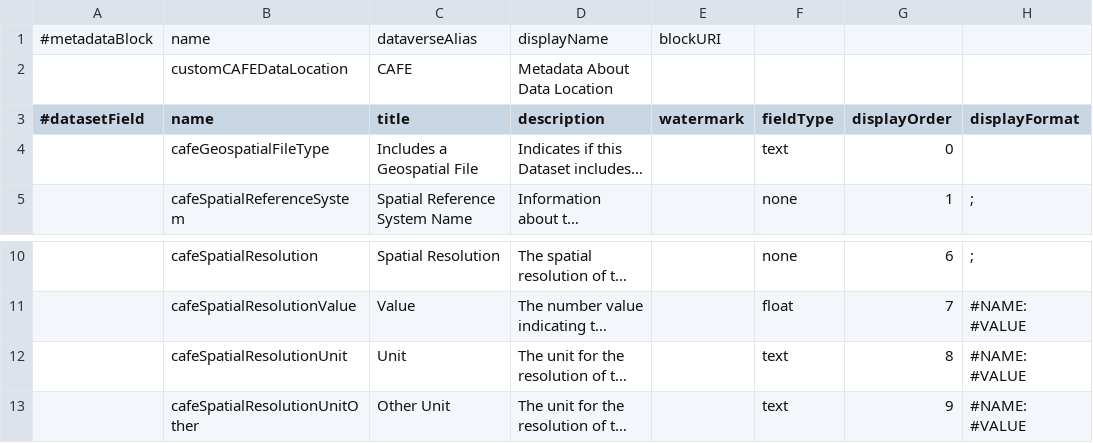
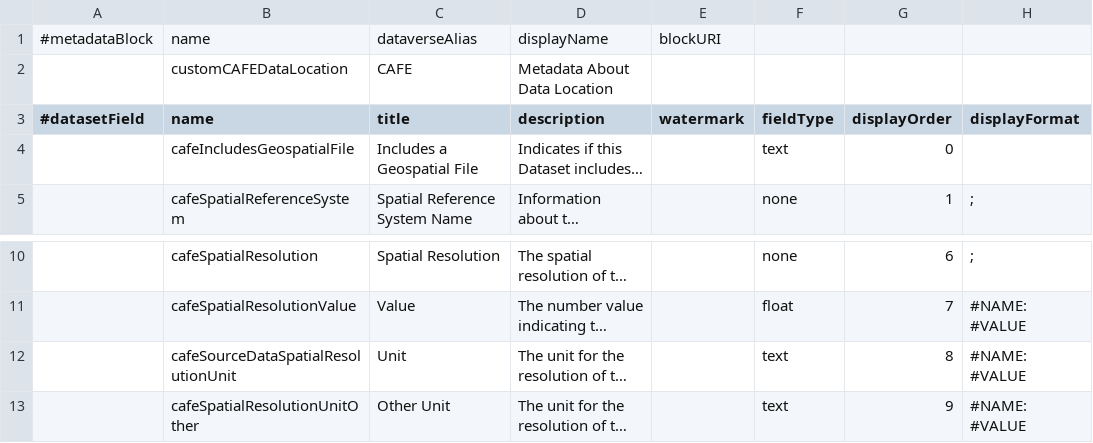
Before and after one commit to IQSS/dataverse.harvard.edu, a TSV file: metadatablocks/customCAFEDataLocation.tsv, drawn as a sheet; only a part is shown, gaps mark what is left out; long unchanged cells end in …; the diff names each change by its address in the sheet, - before the commit and + after, or states it on an @@ line.

Commit message:
Updating CAFE custom metadata blocks
Description of changes are at https://github.com/IQSS/dataverse.harvard.edu/issues/232#issuecomment-1875944521

```diff
--- a/metadatablocks/customCAFEDataLocation.tsv
+++ b/metadatablocks/customCAFEDataLocation.tsv
-B4 (name): cafeGeospatialFileType
+B4 (name): cafeIncludesGeospatialFile
-B12 (name): cafeSpatialResolutionUnit
+B12 (name): cafeSourceDataSpatialResolutionUnit
```
Also changed, not shown: metadatablocks/customCAFEDataSources.tsv, 1 other file.
